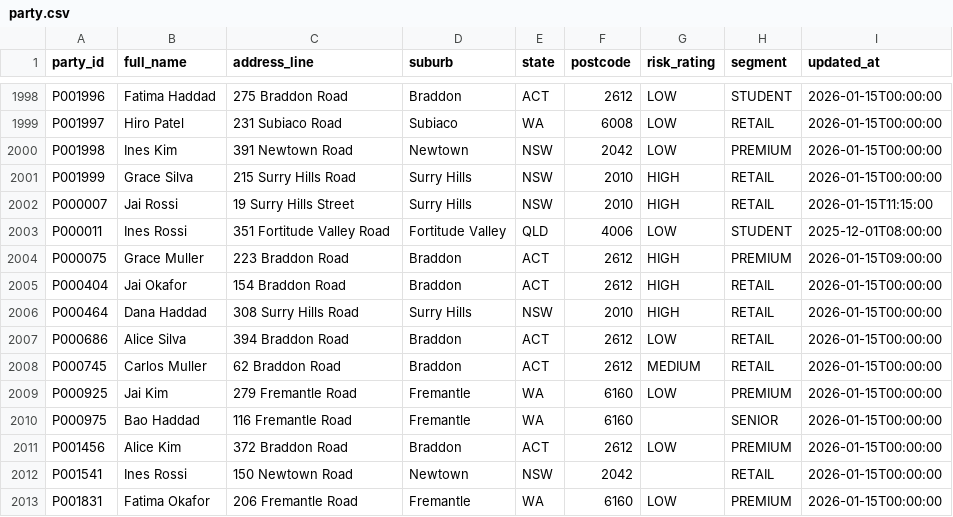
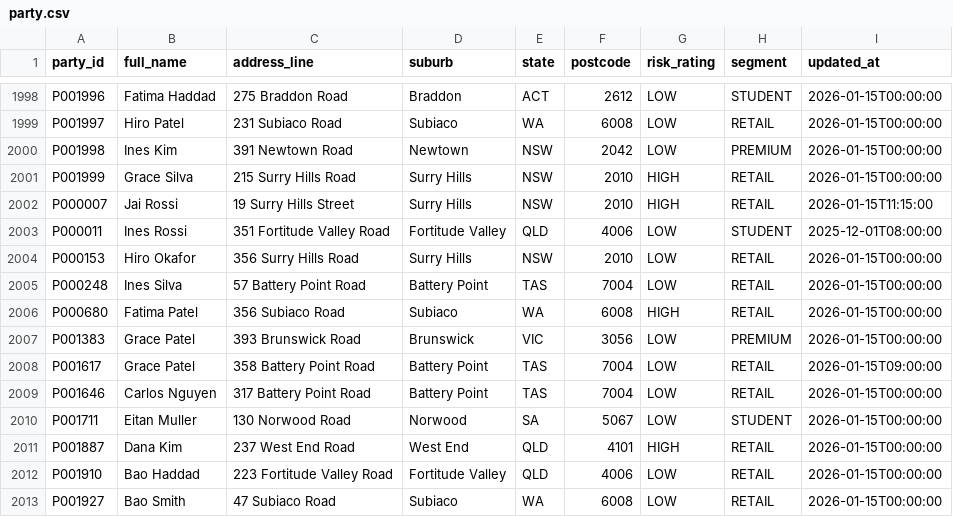
Before and after one commit to rjdscott/spark-delta-lakehouse, a CSV file: data/raw/2026-01-15/party.csv, drawn as a sheet; only a part is shown, gaps mark what is left out.

```diff
--- a/data/raw/2026-01-15/party.csv
+++ b/data/raw/2026-01-15/party.csv
@@ -2003,11 +2003,11 @@ P000007,Jai Rossi,19 Surry Hills Street,Surry Hills,NSW,2010,HIGH,RETAIL,2026-01
 P000011,Ines Rossi,351 Fortitude Valley Road,Fortitude Valley,QLD,4006,LOW,STUDENT,2025-12-01T08:00:00
-P000075,Grace Muller,223 Braddon Road,Braddon,ACT,2612,HIGH,PREMIUM,2026-01-15T09:00:00
-P000404,Jai Okafor,154 Braddon Road,Braddon,ACT,2612,HIGH,RETAIL,2026-01-15T00:00:00
-P000464,Dana Haddad,308 Surry Hills Road,Surry Hills,NSW,2010,HIGH,RETAIL,2026-01-15T00:00:00
-P000686,Alice Silva,394 Braddon Road,Braddon,ACT,2612,LOW,RETAIL,2026-01-15T00:00:00
-P000745,Carlos Muller,62 Braddon Road,Braddon,ACT,2612,MEDIUM,RETAIL,2026-01-15T00:00:00
-P000925,Jai Kim,279 Fremantle Road,Fremantle,WA,6160,LOW,PREMIUM,2026-01-15T00:00:00
-P000975,Bao Haddad,116 Fremantle Road,Fremantle,WA,6160,,SENIOR,2026-01-15T00:00:00
-P001456,Alice Kim,372 Braddon Road,Braddon,ACT,2612,LOW,PREMIUM,2026-01-15T00:00:00
-P001541,Ines Rossi,150 Newtown Road,Newtown,NSW,2042,,RETAIL,2026-01-15T00:00:00
-P001831,Fatima Okafor,206 Fremantle Road,Fremantle,WA,6160,LOW,PREMIUM,2026-01-15T00:00:00
+P000153,Hiro Okafor,356 Surry Hills Road,Surry Hills,NSW,2010,LOW,RETAIL,2026-01-15T00:00:00
+P000248,Ines Silva,57 Battery Point Road,Battery Point,TAS,7004,LOW,RETAIL,2026-01-15T00:00:00
+P000680,Fatima Patel,356 Subiaco Road,Subiaco,WA,6008,HIGH,RETAIL,2026-01-15T00:00:00
+P001383,Grace Patel,393 Brunswick Road,Brunswick,VIC,3056,LOW,PREMIUM,2026-01-15T00:00:00
+P001617,Grace Patel,358 Battery Point Road,Battery Point,TAS,7004,LOW,RETAIL,2026-01-15T09:00:00
+P001646,Carlos Nguyen,317 Battery Point Road,Battery Point,TAS,7004,LOW,RETAIL,2026-01-15T00:00:00
+P001711,Eitan Muller,130 Norwood Road,Norwood,SA,5067,LOW,STUDENT,2026-01-15T00:00:00
+P001887,Dana Kim,237 West End Road,West End,QLD,4101,HIGH,RETAIL,2026-01-15T00:00:00
+P001910,Bao Haddad,223 Fortitude Valley Road,Fortitude Valley,QLD,4006,LOW,RETAIL,2026-01-15T00:00:00
+P001927,Bao Smith,47 Subiaco Road,Subiaco,WA,6008,LOW,RETAIL,2026-01-15T00:00:00
```
Also changed, not shown: data/raw/2026-01-15/account.csv, data/raw/2026-02-15/account.csv, 8 other files.
